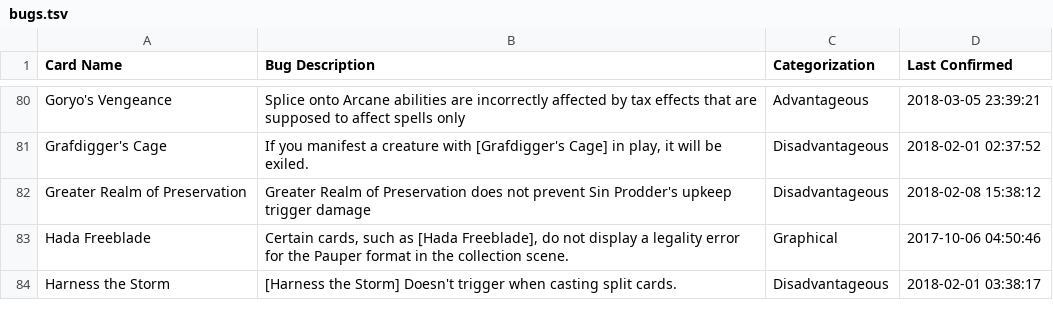
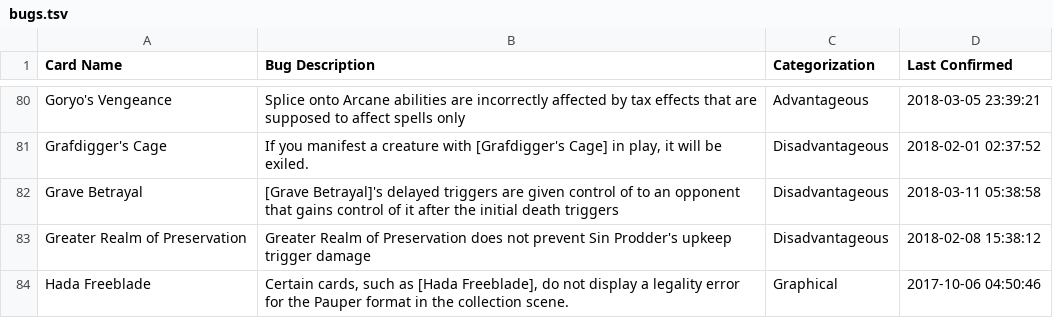
Before and after one commit to PennyDreadfulMTG/modo-bugs, a TSV file: bugs.tsv, drawn as a sheet; only a part is shown, gaps mark what is left out; the shorter side is filled out with more unchanged rows; the diff names each change by its address in the sheet, - before the commit and + after, or states it on an @@ line.

Commit message:
Updated Bug List from Issues

```diff
--- a/bugs.tsv
+++ b/bugs.tsv
+row 82: Grave Betrayal | [Grave Betrayal]'s delayed triggers are given control of to an opponent that gains control of it after the initial death triggers | Disadvantageous | 2018-03-11 05:38:58
```
Also changed, not shown: 1 other file.
